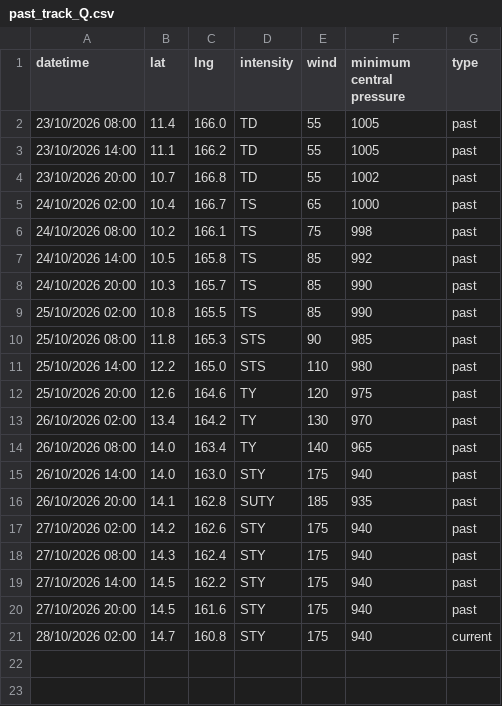
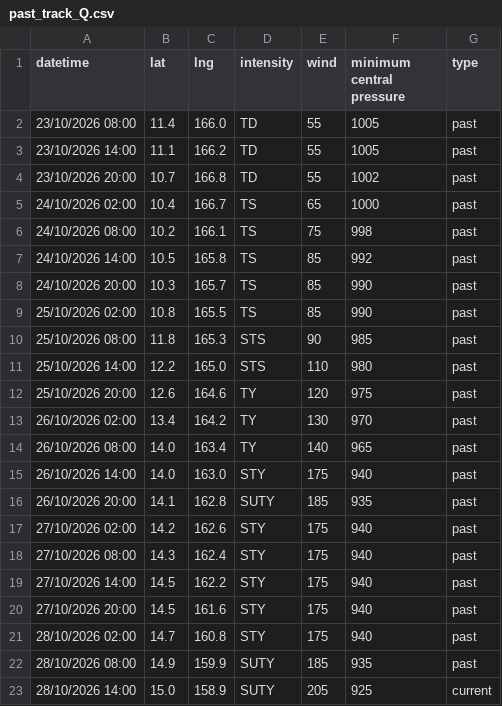
Before and after one commit to zax41006-bot/TC-Track, a CSV file: past_track_Q.csv, drawn as a sheet.

Commit message:
Update past_track_Q.csv

```diff
--- a/past_track_Q.csv
+++ b/past_track_Q.csv
@@ -20,2 +20,4 @@ datetime,lat,lng,intensity,wind,minimum central pressure,type
 27/10/2026 20:00,14.5,161.6,STY,175,940,past
-28/10/2026 02:00,14.7,160.8,STY,175,940,current
+28/10/2026 02:00,14.7,160.8,STY,175,940,past
+28/10/2026 08:00,14.9,159.9,SUTY,185,935,past
+28/10/2026 14:00,15.0,158.9,SUTY,205,925,current
```
